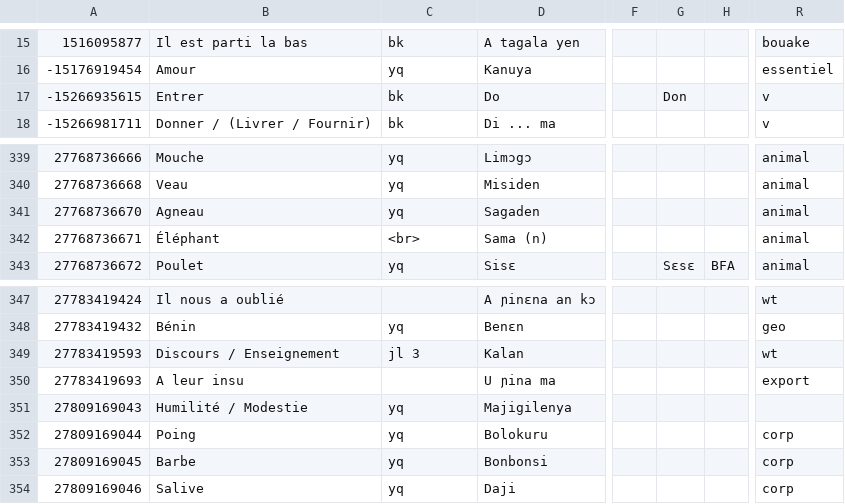
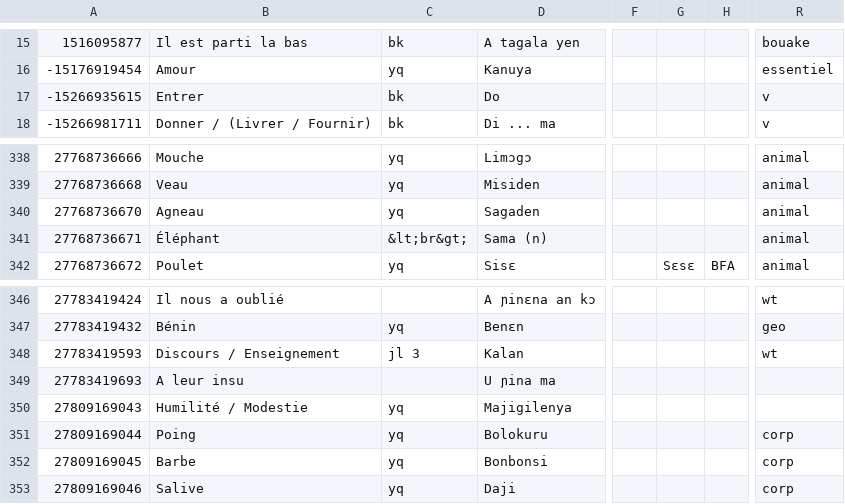
Before and after one commit to boydkelly/blog, a TSV file: static/download/Master-VOCAB.tsv, drawn as a sheet; only a part is shown, gaps mark what is left out; addresses are those after the commit; the diff covers the shown part only; the diff names each change by its address in the sheet, - before the commit and + after, or states it on an @@ line.

```diff
--- a/static/download/Master-VOCAB.tsv
+++ b/static/download/Master-VOCAB.tsv
-G17: Don
+G17: (empty)
-C341: <br>
+C341: &lt;br&gt;
-R349: export
+R349: (empty)
```
Also changed, not shown: 1 added row, 2 removed rows and 10 edited cells elsewhere in this file, 1 other file.
